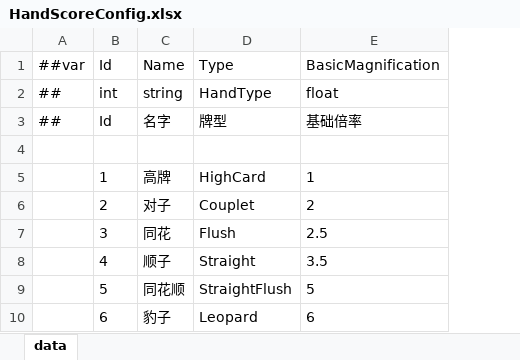
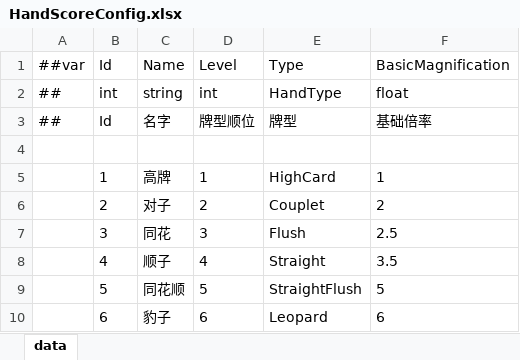
Before and after one commit to snakeazh/cardClient, an Excel workbook: Config/HandScoreConfig.xlsx, sheet data, drawn as a sheet; values as stored, in another font and other column widths than the file's, no borders; the diff names each change by its address in the sheet, - before the commit and + after, or states it on an @@ line.

```diff
--- a/Config/HandScoreConfig.xlsx (sheet data)
+++ b/Config/HandScoreConfig.xlsx (sheet data)
+column D, rows 1-10: Level | int | 牌型顺位 |  | 1 | 2 | 3 | 4 | 5 | 6
```
Also changed, not shown: 2 other files.
